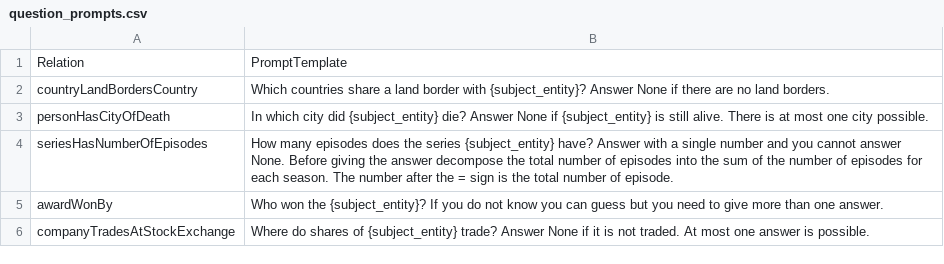
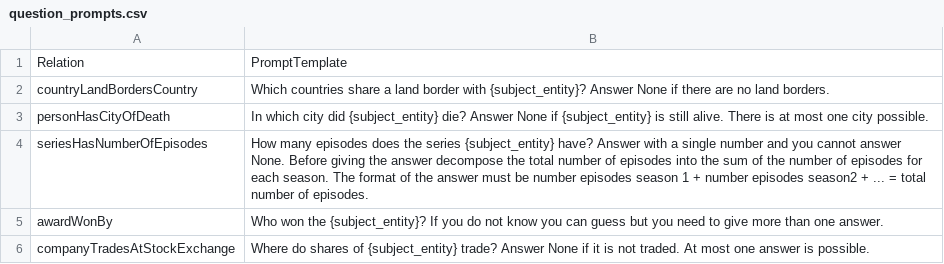
Before and after one commit to Aunsiels/dataset2024, a CSV file: prompt_templates/question_prompts.csv, drawn as a sheet.

Commit message:
change format prompt

```diff
--- a/prompt_templates/question_prompts.csv
+++ b/prompt_templates/question_prompts.csv
@@ -3,3 +3,3 @@ countryLandBordersCountry,Which countries share a land border with {subject_enti
 personHasCityOfDeath,In which city did {subject_entity} die? Answer None if {subject_entity} is still alive. There is at most one city possible.
-seriesHasNumberOfEpisodes,How many episodes does the series {subject_entity} have? Answer with a single number and you cannot answer None. Before giving the answer decompose the total number of episodes into the sum of the number of episodes for each season. The number after the = sign is the total number of episode.
+seriesHasNumberOfEpisodes,How many episodes does the series {subject_entity} have? Answer with a single number and you cannot answer None. Before giving the answer decompose the total number of episodes into the sum of the number of episodes for each season. The format of the answer must be number episodes season 1 + number episodes season2 + ... = total number of episodes.
 awardWonBy,Who won the {subject_entity}? If you do not know you can guess but you need to give more than one answer.
```
